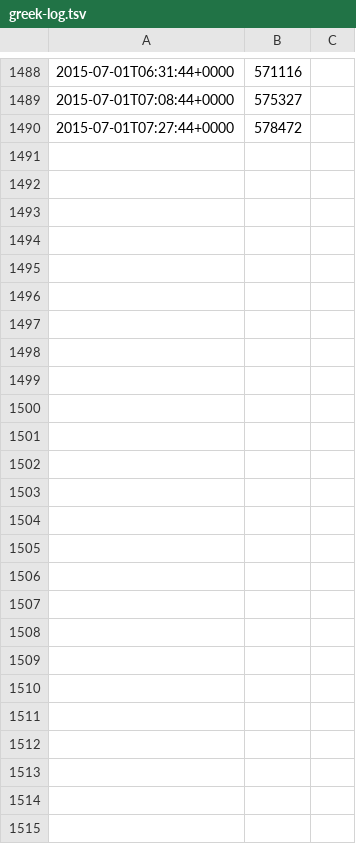
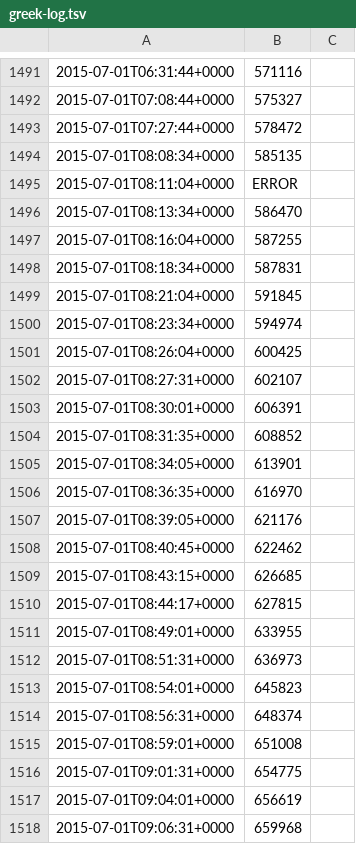
Before and after one commit to battlesnake/greek-bailout-monitor, a TSV file: greek-log.tsv, drawn as a sheet; only a part is shown, gaps mark what is left out; the diff covers the shown part only; the diff names each change by its address in the sheet, - before the commit and + after, or states it on an @@ line.

Commit message:
Automated updates (squashed)

```diff
--- a/greek-log.tsv
+++ b/greek-log.tsv
+row 1494: 2015-07-01T08:08:34+0000 | 585135
+row 1495: 2015-07-01T08:11:04+0000 | ERROR
+row 1496: 2015-07-01T08:13:34+0000 | 586470
+row 1497: 2015-07-01T08:16:04+0000 | 587255
+row 1498: 2015-07-01T08:18:34+0000 | 587831
+row 1499: 2015-07-01T08:21:04+0000 | 591845
+row 1500: 2015-07-01T08:23:34+0000 | 594974
+row 1501: 2015-07-01T08:26:04+0000 | 600425
+row 1502: 2015-07-01T08:27:31+0000 | 602107
+row 1503: 2015-07-01T08:30:01+0000 | 606391
+row 1504: 2015-07-01T08:31:35+0000 | 608852
+row 1505: 2015-07-01T08:34:05+0000 | 613901
+row 1506: 2015-07-01T08:36:35+0000 | 616970
+row 1507: 2015-07-01T08:39:05+0000 | 621176
+row 1508: 2015-07-01T08:40:45+0000 | 622462
+row 1509: 2015-07-01T08:43:15+0000 | 626685
+row 1510: 2015-07-01T08:44:17+0000 | 627815
+row 1511: 2015-07-01T08:49:01+0000 | 633955
+row 1512: 2015-07-01T08:51:31+0000 | 636973
+row 1513: 2015-07-01T08:54:01+0000 | 645823
+row 1514: 2015-07-01T08:56:31+0000 | 648374
+row 1515: 2015-07-01T08:59:01+0000 | 651008
+row 1516: 2015-07-01T09:01:31+0000 | 654775
+row 1517: 2015-07-01T09:04:01+0000 | 656619
+row 1518: 2015-07-01T09:06:31+0000 | 659968
```
Also changed, not shown: 3 added rows elsewhere in this file.
